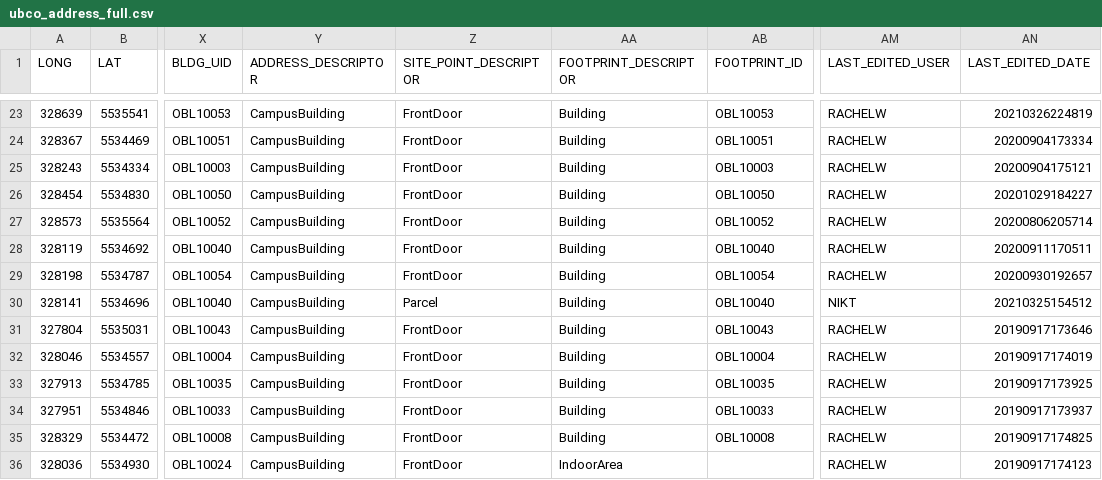
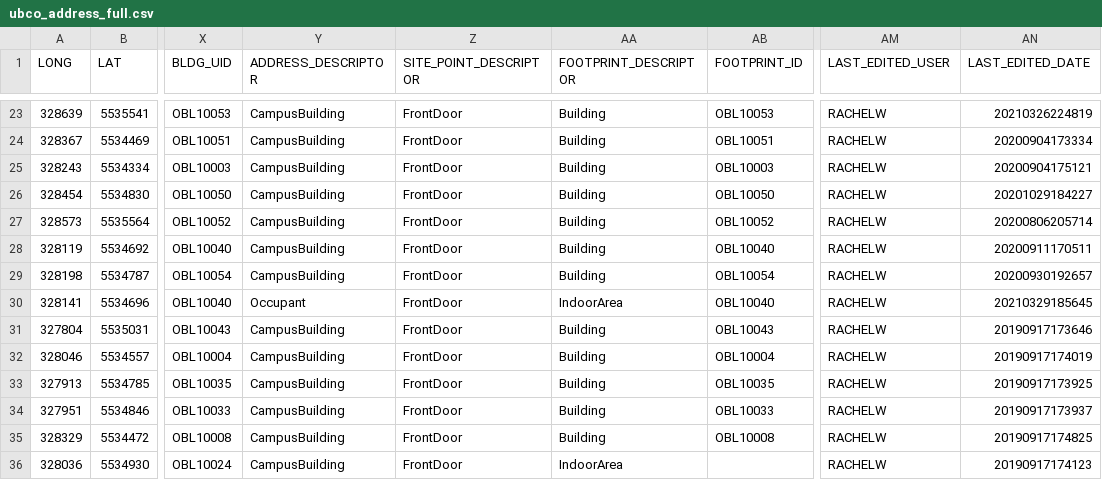
Before and after one commit to UBCGeodata/ubc-geospatial-opendata, a CSV file: ubco/locations/csv/ubco_address_full.csv, drawn as a sheet; only a part is shown, gaps mark what is left out; the diff names each change by its address in the sheet, - before the commit and + after, or states it on an @@ line.

```diff
--- a/ubco/locations/csv/ubco_address_full.csv
+++ b/ubco/locations/csv/ubco_address_full.csv
-Y30 (ADDRESS_DESCRIPTOR): CampusBuilding
+Y30 (ADDRESS_DESCRIPTOR): Occupant
-Z30 (SITE_POINT_DESCRIPTOR): Parcel
+Z30 (SITE_POINT_DESCRIPTOR): FrontDoor
-AA30 (FOOTPRINT_DESCRIPTOR): Building
+AA30 (FOOTPRINT_DESCRIPTOR): IndoorArea
-AM30 (LAST_EDITED_USER): NIKT
+AM30 (LAST_EDITED_USER): RACHELW
-AN30 (LAST_EDITED_DATE): 20210325154512
+AN30 (LAST_EDITED_DATE): 20210329185645
```
Also changed, not shown: ubcv/locations/csv/ubcv_address.csv, ubcv/locations/csv/ubcv_address_mailing.csv, 8 other files.
